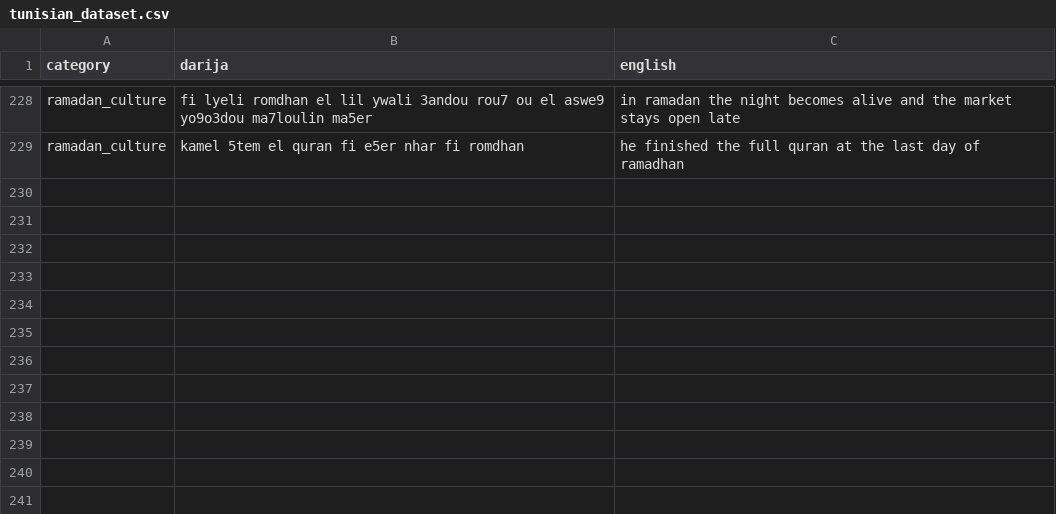
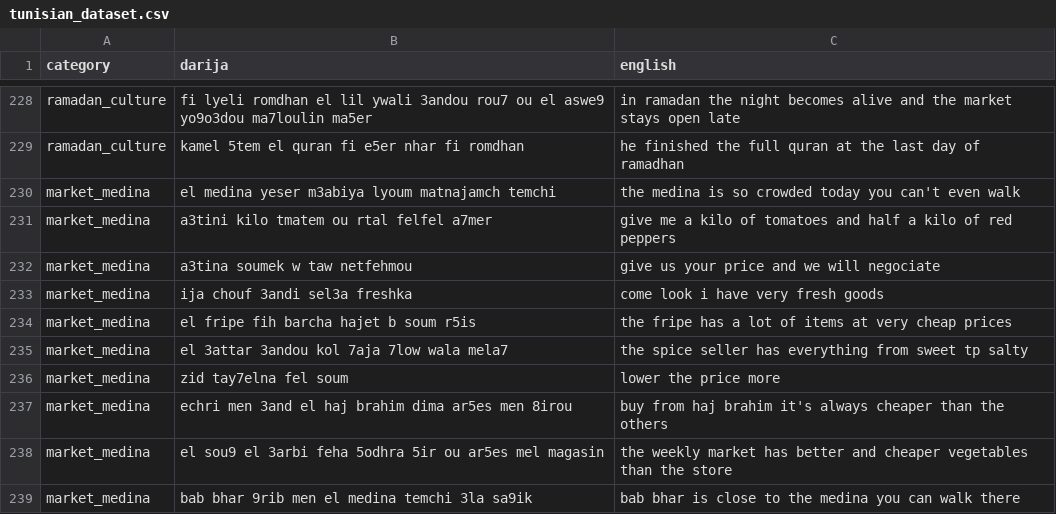
Before and after one commit to Dhiadev-tn/darija-translator, a CSV file: data/raw/tunisian_dataset.csv, drawn as a sheet; only a part is shown, gaps mark what is left out; the diff names each change by its address in the sheet, - before the commit and + after, or states it on an @@ line.

Commit message:
market madina category

```diff
--- a/data/raw/tunisian_dataset.csv
+++ b/data/raw/tunisian_dataset.csv
+row 230: market_medina | el medina yeser m3abiya lyoum matnajamch temchi | the medina is so crowded today you can't even walk
+row 231: market_medina | a3tini kilo tmatem ou rtal felfel a7mer | give me a kilo of tomatoes and half a kilo of red peppers
+row 232: market_medina | a3tina soumek w taw netfehmou | give us your price and we will negociate
+row 233: market_medina | ija chouf 3andi sel3a freshka | come look i have very fresh goods
+row 234: market_medina | el fripe fih barcha hajet b soum r5is | the fripe has a lot of items at very cheap prices
+row 235: market_medina | el 3attar 3andou kol 7aja 7low wala mela7 | the spice seller has everything from sweet tp salty
+row 236: market_medina | zid tay7elna fel soum | lower the price more
+row 237: market_medina | echri men 3and el haj brahim dima ar5es men 8irou | buy from haj brahim it's always cheaper than the others
+row 238: market_medina | el sou9 el 3arbi feha 5odhra 5ir ou ar5es mel magasin | the weekly market has better and cheaper vegetables than the store
+row 239: market_medina | bab bhar 9rib men el medina temchi 3la sa9ik | bab bhar is close to the medina you can walk there
```
